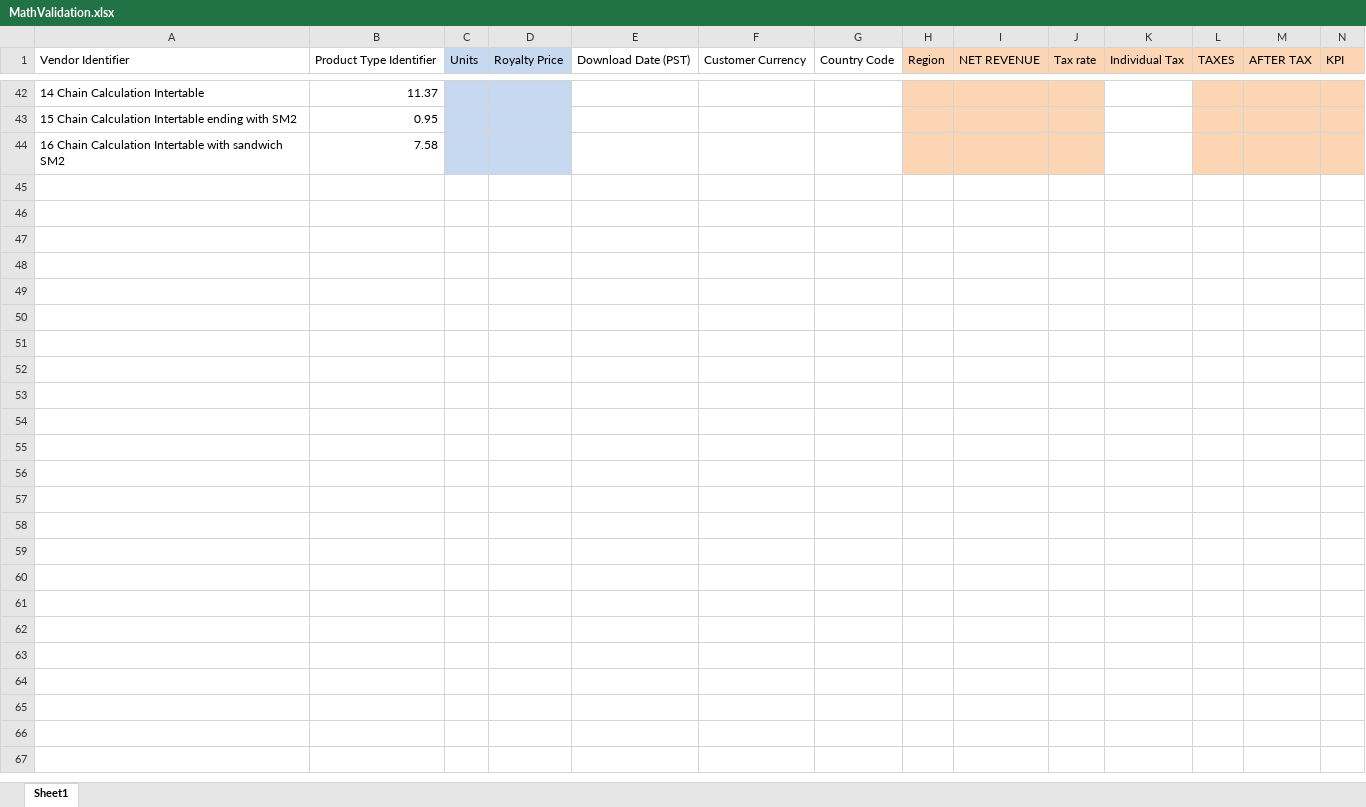
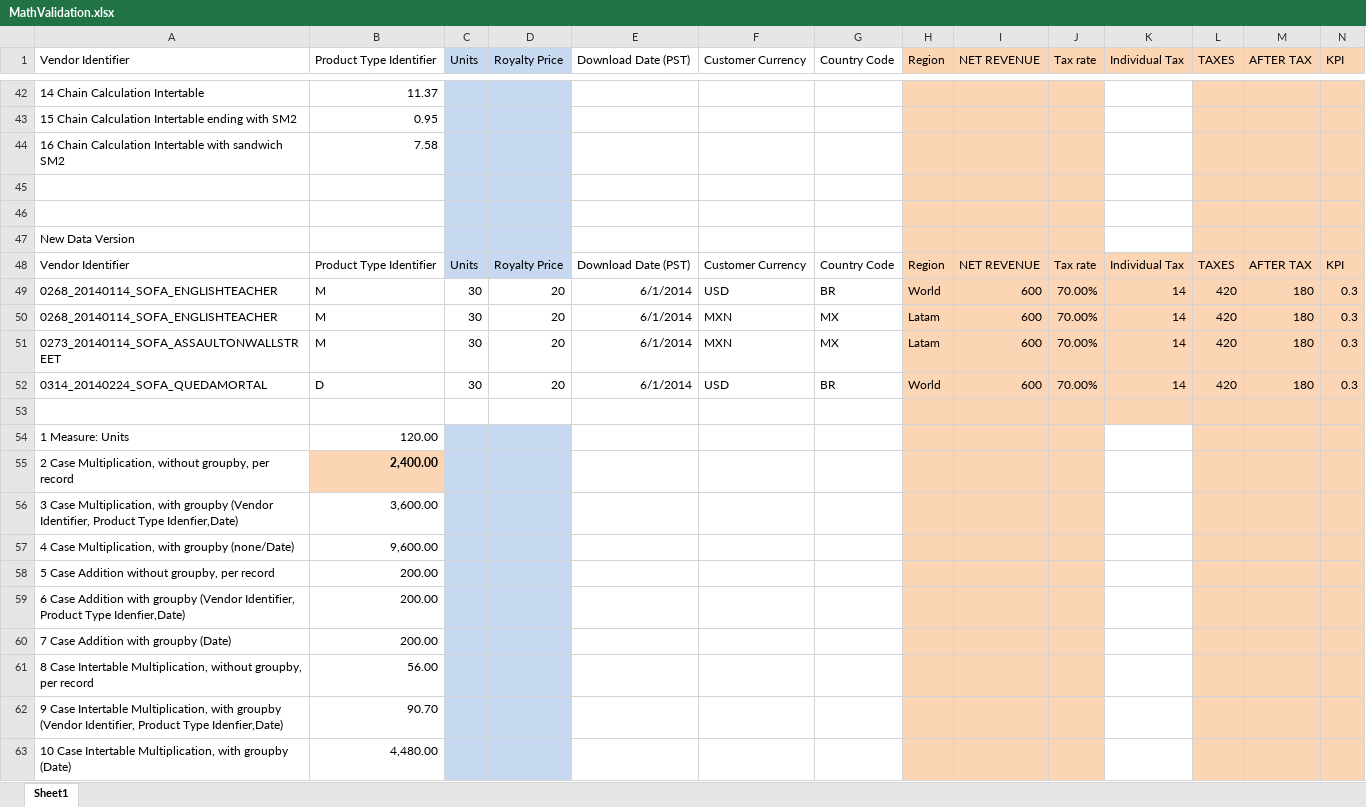
Before and after one commit to keyscores/sqlengine, an Excel workbook: documentation/MathValidation.xlsx, sheet Sheet1, drawn as a sheet; only a part is shown, gaps mark what is left out; values as stored, in another font and other column widths than the file's, no borders; the diff covers the shown part only; the diff names each change by its address in the sheet, - before the commit and + after, or states it on an @@ line.

Commit message:
add cross companies and new version

```diff
--- a/documentation/MathValidation.xlsx (sheet Sheet1)
+++ b/documentation/MathValidation.xlsx (sheet Sheet1)
+row 45: (empty)
+row 46: (empty)
+row 47: New Data Version
+row 48: Vendor Identifier | Product Type Identifier | Units | Royalty Price | Download Date (PST) | Customer Currency | Country Code | Region | NET REVENUE | Tax rate | Individual Tax | TAXES | AFTER TAX | KPI
+row 49: 0268_20140114_SOFA_ENGLISHTEACHER | M | 30 | 20 | 6/1/2014 | USD | BR | World | 600 | 70.00% | 14 | 420 | 180 | 0.3
+row 50: 0268_20140114_SOFA_ENGLISHTEACHER | M | 30 | 20 | 6/1/2014 | MXN | MX | Latam | 600 | 70.00% | 14 | 420 | 180 | 0.3
+row 51: 0273_20140114_SOFA_ASSAULTONWALLSTREET | M | 30 | 20 | 6/1/2014 | MXN | MX | Latam | 600 | 70.00% | 14 | 420 | 180 | 0.3
+row 52: 0314_20140224_SOFA_QUEDAMORTAL | D | 30 | 20 | 6/1/2014 | USD | BR | World | 600 | 70.00% | 14 | 420 | 180 | 0.3
+row 53: (empty)
+row 54: 1 Measure: Units | 120.00
+row 55: 2 Case Multiplication, without groupby, per record | 2,400.00
+row 56: 3 Case Multiplication, with groupby (Vendor Identifier, Product Type Idenfier,Date) | 3,600.00
+row 57: 4 Case Multiplication, with groupby (none/Date) | 9,600.00
+row 58: 5 Case Addition without groupby, per record | 200.00
+row 59: 6 Case Addition with groupby (Vendor Identifier, Product Type Idenfier,Date) | 200.00
+row 60: 7 Case Addition with groupby (Date) | 200.00
+row 61: 8 Case Intertable Multiplication, without groupby, per record | 56.00
+row 62: 9 Case Intertable Multiplication, with groupby (Vendor Identifier, Product Type Idenfier,Date) | 90.70
+row 63: 10 Case Intertable Multiplication, with groupby (Date) | 4,480.00
```
Also changed, not shown: 31 added rows elsewhere in this sheet.
